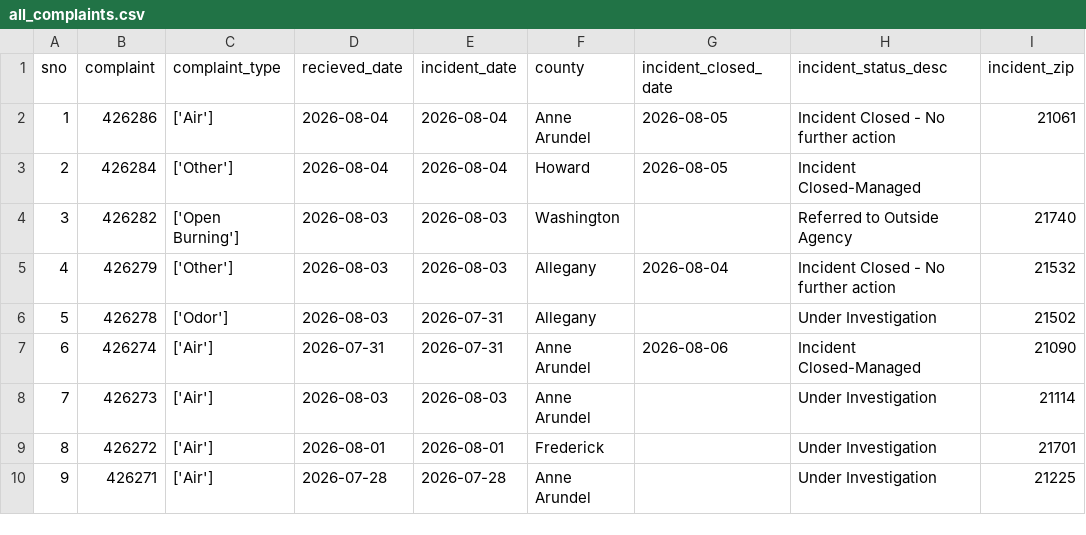
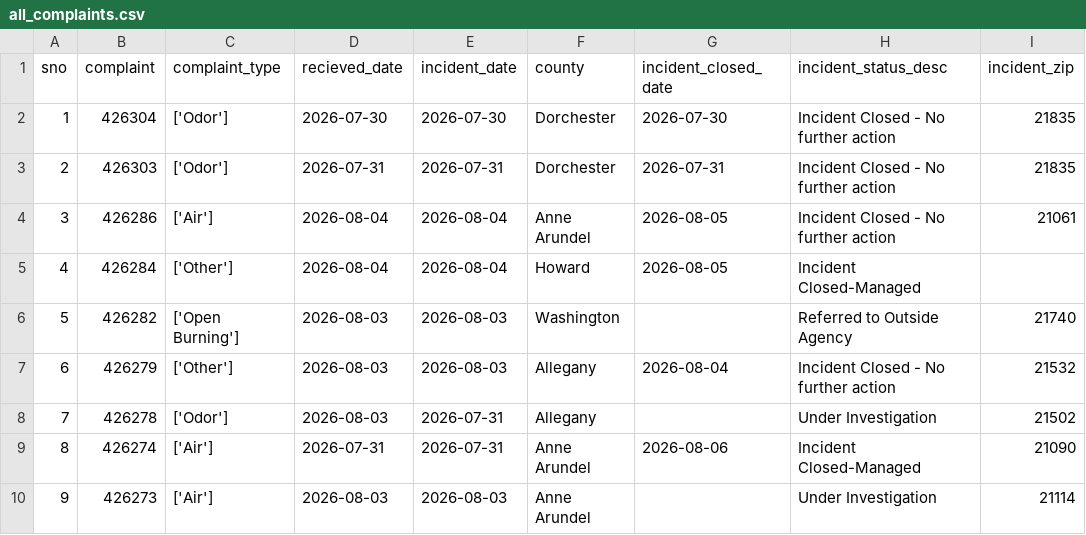
Before and after one commit to anastasiajourno/live_pipeline, a CSV file: exported_data/all_complaints.csv, drawn as a sheet; only a part is shown; the shorter side is filled out with more unchanged rows; addresses are those after the commit; the diff names each change by its address in the sheet, - before the commit and + after, or states it on an @@ line.

Commit message:
Automated commit from GitHub Actions

```diff
--- a/exported_data/all_complaints.csv
+++ b/exported_data/all_complaints.csv
+row 2: 1 | 426304 | ['Odor'] | 2026-07-30 | 2026-07-30 | Dorchester | 2026-07-30 | Incident Closed - No further action | 21835
+row 3: 2 | 426303 | ['Odor'] | 2026-07-31 | 2026-07-31 | Dorchester | 2026-07-31 | Incident Closed - No further action | 21835
@@ column A (sno) renumbered from row 4 down @@
```
Also changed, not shown: exported_data/complaint_type_frequency.csv, exported_data/county_frequency.csv, 1 other file.
